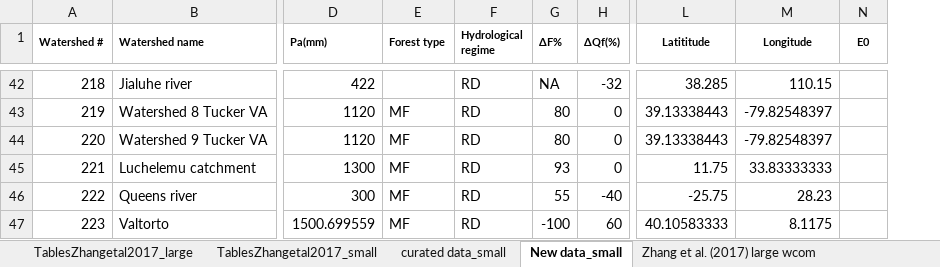
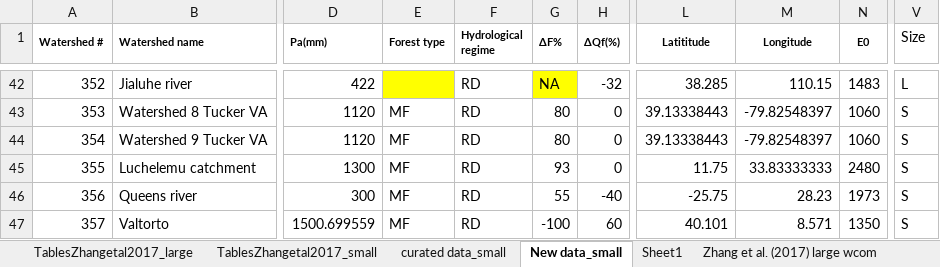
Before and after one commit to WillemVervoort/Forest_and_water, an Excel workbook: data/TablesZhangetal2017_11_28_EN_21.xlsx, sheet New data_small, drawn as a sheet; only a part is shown, gaps mark what is left out; values as stored, in another font and other column widths than the file's, no borders; the diff covers the shown part only; the diff names each change by its address in the sheet, - before the commit and + after, or states it on an @@ line.

```diff
--- a/data/TablesZhangetal2017_11_28_EN_21.xlsx (sheet New data_small)
+++ b/data/TablesZhangetal2017_11_28_EN_21.xlsx (sheet New data_small)
+sheet tab: Sheet1
+column V (Size), rows 42-47: L | S | S | S | S | S
-A42 (Watershed #): 218
+A42 (Watershed #): 352
-E42 fill: none
+E42 fill: #FFFF00
-G42 fill: none
+G42 fill: #FFFF00
-N42 (E0): (empty)
+N42 (E0): 1483
-A43 (Watershed #): 219
+A43 (Watershed #): 353
-N43:N44 (E0): (empty)
+N43:N44 (E0): 1060
-A44 (Watershed #): 220
+A44 (Watershed #): 354
-A45 (Watershed #): 221
+A45 (Watershed #): 355
-N45 (E0): (empty)
+N45 (E0): 2480
-A46 (Watershed #): 222
+A46 (Watershed #): 356
-N46 (E0): (empty)
+N46 (E0): 1973
-A47 (Watershed #): 223
+A47 (Watershed #): 357
-L47 (Latititude): 40.10583333
+L47 (Latititude): 40.101
-M47 (Longitude): 8.1175
+M47 (Longitude): 8.571
-N47 (E0): (empty)
+N47 (E0): 1350
```
Also changed, not shown: 54 edited cells and cell formats elsewhere in this sheet, sheet TablesZhangetal2017_small, sheet curated data_small, sheet TablesZhangetal2017_large, formulas that keep their value, hidden cells.
